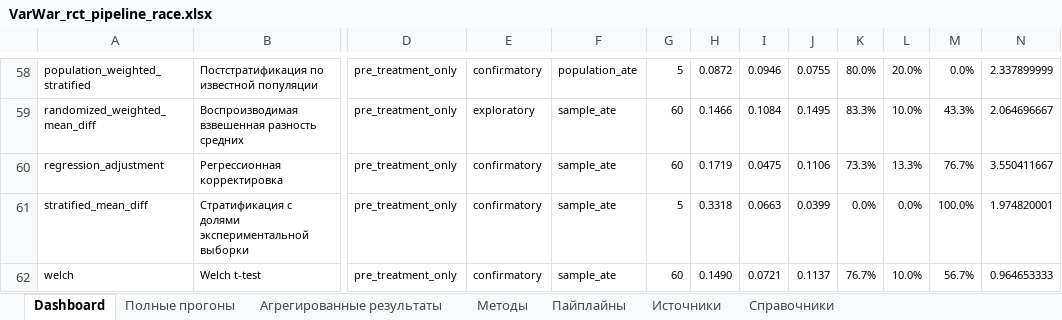
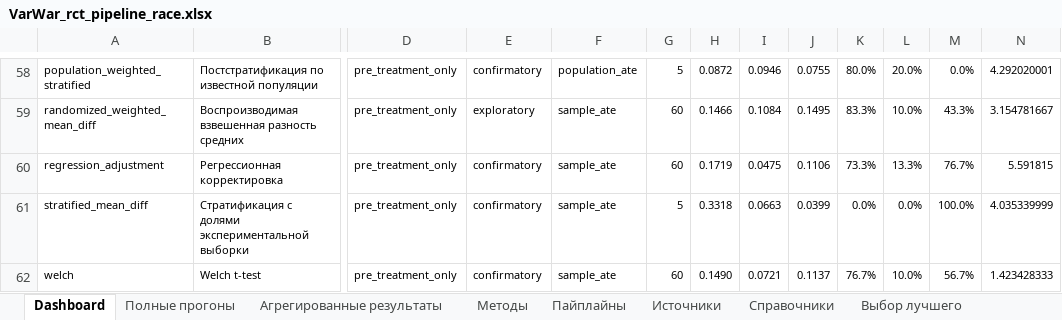
Before and after one commit to Yurashku/VarWar, an Excel workbook: outputs/rct-pipeline-race/VarWar_rct_pipeline_race.xlsx, sheet Dashboard, drawn as a sheet; only a part is shown, gaps mark what is left out; values as stored, in another font and other column widths than the file's, no borders; conditional formats and table styles not drawn; the diff covers the shown part only; the diff names each change by its address in the sheet, - before the commit and + after, or states it on an @@ line.

```diff
--- a/outputs/rct-pipeline-race/VarWar_rct_pipeline_race.xlsx (sheet Dashboard)
+++ b/outputs/rct-pipeline-race/VarWar_rct_pipeline_race.xlsx (sheet Dashboard)
+sheet tab: Выбор лучшего
-N58: 2.337899999
+N58: 4.292020001
-N59: 2.064696667
+N59: 3.154781667
-N60: 3.550411667
+N60: 5.591815
-N61: 1.974820001
+N61: 4.035339999
-N62: 0.964653333
+N62: 1.423428333
```
Also changed, not shown: 51 edited cells elsewhere in this sheet, sheet Полные прогоны, sheet Агрегированные результаты, formulas that keep their value, 14 other files.
